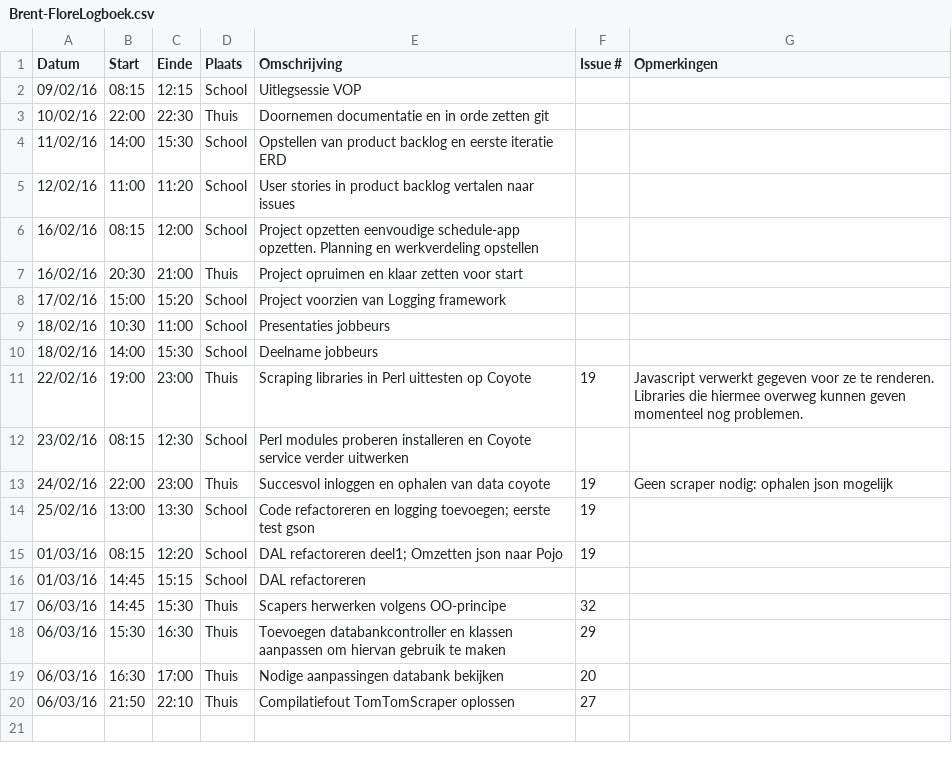
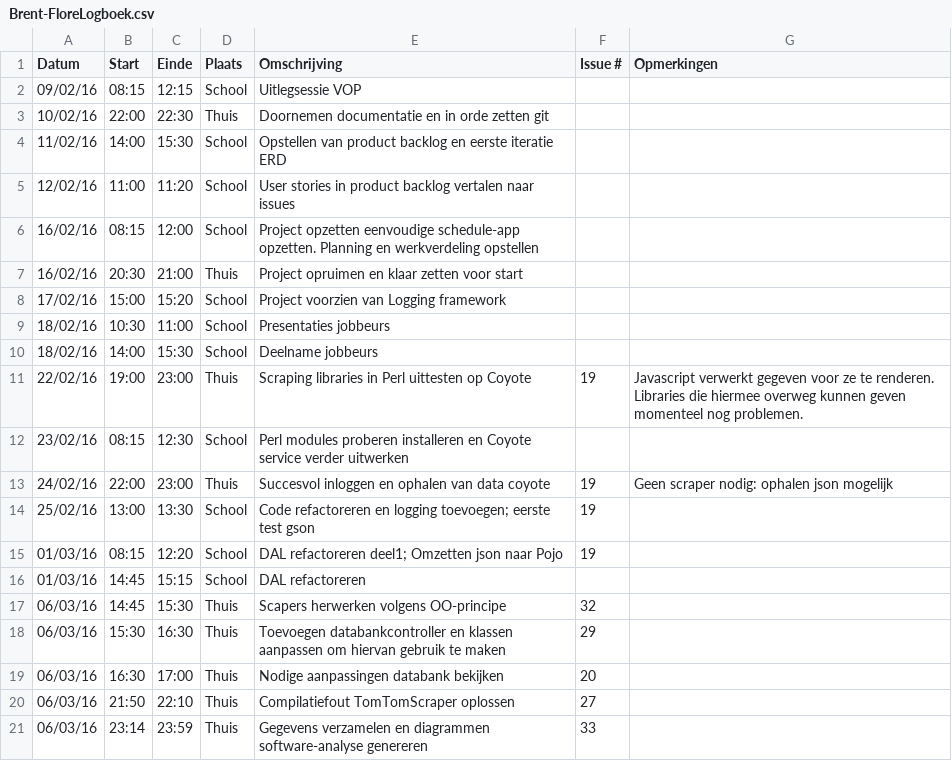
Before and after one commit to ghentlivinglab/Traffic-Travel-Time-Analyzer-3, a CSV file: Brent-FloreLogboek.csv, drawn as a sheet.

Commit message:
Update Brent-FloreLogboek.csv

```diff
--- a/Brent-FloreLogboek.csv
+++ b/Brent-FloreLogboek.csv
@@ -20 +20,2 @@ Datum,Start,Einde,Plaats,Omschrijving,Issue #,Opmerkingen
 06/03/16,21:50,22:10,Thuis,Compilatiefout TomTomScraper oplossen,27,
+06/03/16,23:14,23:59,Thuis,Gegevens verzamelen en diagrammen software-analyse genereren,33,
```
